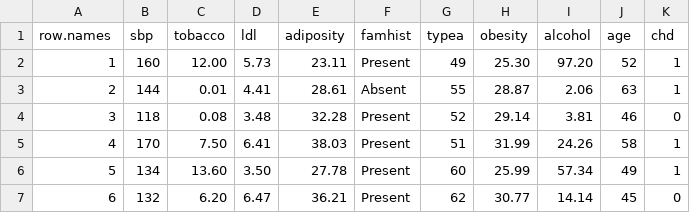
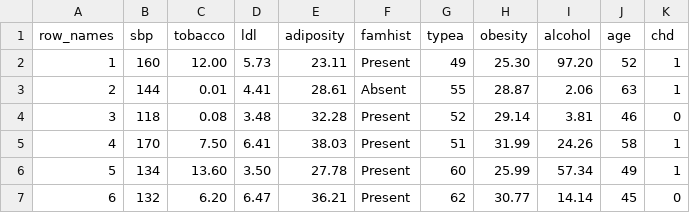
Before and after one commit to WiktorPodwin/ProjectML, a CSV file: data/SAHeart.csv, drawn as a sheet; only a part is shown.

```diff
--- a/data/SAHeart.csv
+++ b/data/SAHeart.csv
@@ -1,2 +1,2 @@
-row.names,sbp,tobacco,ldl,adiposity,famhist,typea,obesity,alcohol,age,chd
+row_names,sbp,tobacco,ldl,adiposity,famhist,typea,obesity,alcohol,age,chd
 1,160,12.00, 5.73,23.11,Present,49,25.30, 97.20,52,1
```
Also changed, not shown: 24 other files.
